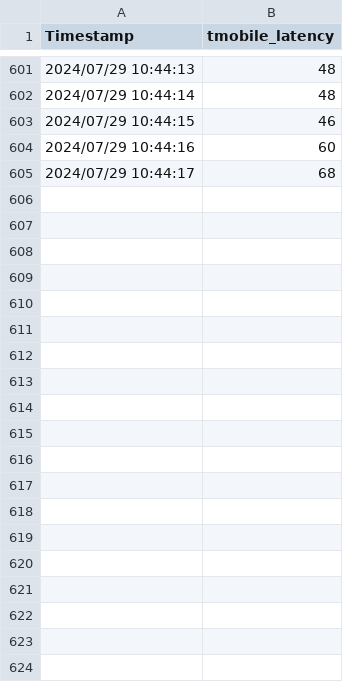
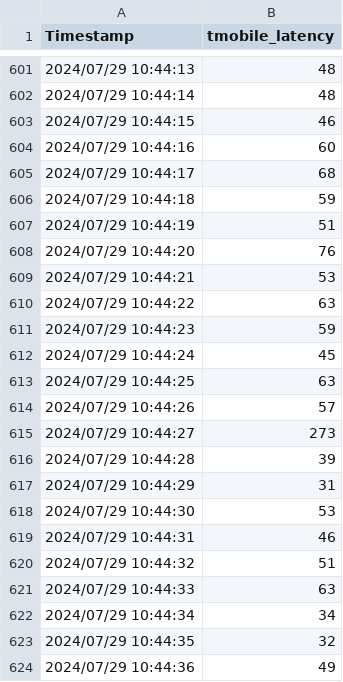
Before and after one commit to FallenGameR/iperf3_watcher, a CSV file: isp_compare/data/archive/TMobile_5G/tmobile_latency_29.csv (was isp_compare/data/tmobile_latency_29.csv), drawn as a sheet; only a part is shown, gaps mark what is left out; the diff names each change by its address in the sheet, - before the commit and + after, or states it on an @@ line.

Commit message:
moved stuff to archive

```diff
--- a/isp_compare/data/tmobile_latency_29.csv
+++ b/isp_compare/data/archive/TMobile_5G/tmobile_latency_29.csv
+row 606: 2024/07/29 10:44:18 | 59
+row 607: 2024/07/29 10:44:19 | 51
+row 608: 2024/07/29 10:44:20 | 76
+row 609: 2024/07/29 10:44:21 | 53
+row 610: 2024/07/29 10:44:22 | 63
+row 611: 2024/07/29 10:44:23 | 59
+row 612: 2024/07/29 10:44:24 | 45
+row 613: 2024/07/29 10:44:25 | 63
+row 614: 2024/07/29 10:44:26 | 57
+row 615: 2024/07/29 10:44:27 | 273
+row 616: 2024/07/29 10:44:28 | 39
+row 617: 2024/07/29 10:44:29 | 31
+row 618: 2024/07/29 10:44:30 | 53
+row 619: 2024/07/29 10:44:31 | 46
+row 620: 2024/07/29 10:44:32 | 51
+row 621: 2024/07/29 10:44:33 | 63
+row 622: 2024/07/29 10:44:34 | 34
+row 623: 2024/07/29 10:44:35 | 32
+row 624: 2024/07/29 10:44:36 | 49
```
Also changed, not shown: 98 other files.
